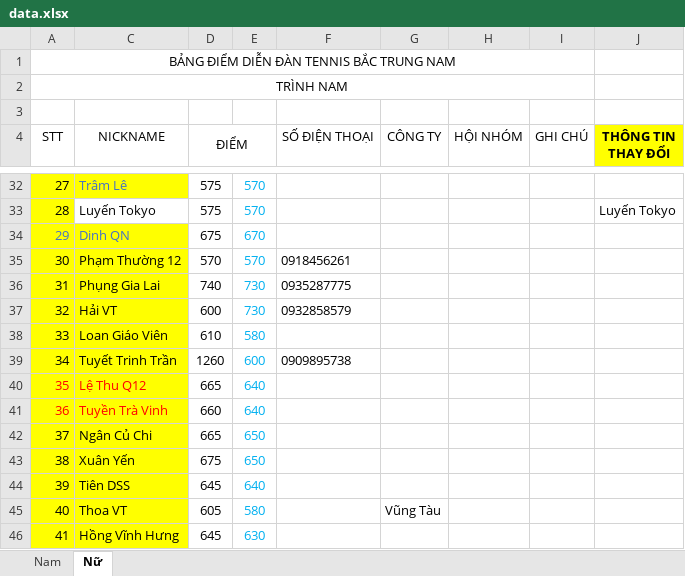
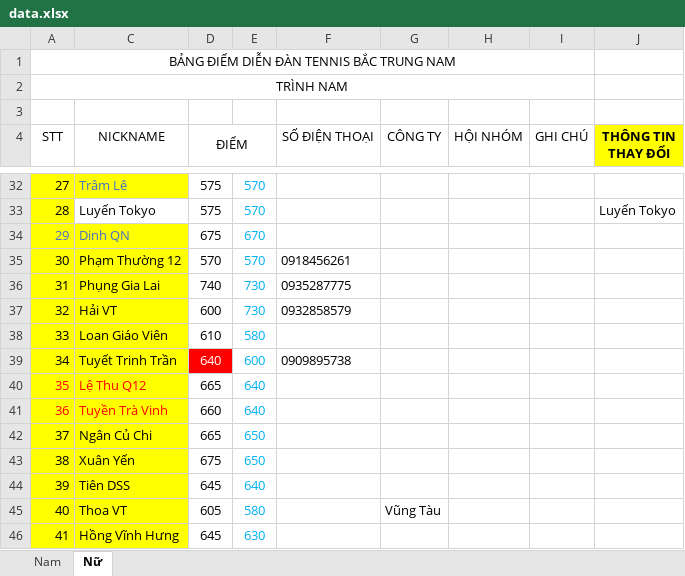
Before and after one commit to dflyapp/tennis-btn, an Excel workbook: pages/api/score/data.xlsx, sheet Nữ, drawn as a sheet; only a part is shown, gaps mark what is left out; values as stored, in another font and other column widths than the file's, no borders; charts and pictures not drawn; the diff names each change by its address in the sheet, - before the commit and + after, or states it on an @@ line.

```diff
--- a/pages/api/score/data.xlsx (sheet Nữ)
+++ b/pages/api/score/data.xlsx (sheet Nữ)
-D39 (ĐIỂM): 1260
+D39 (ĐIỂM): 640
@@ D39 fill: none → #FF0000, text colour: black → #FFFFFF @@
```
Also changed, not shown: sheet Nam, charts or pictures.
